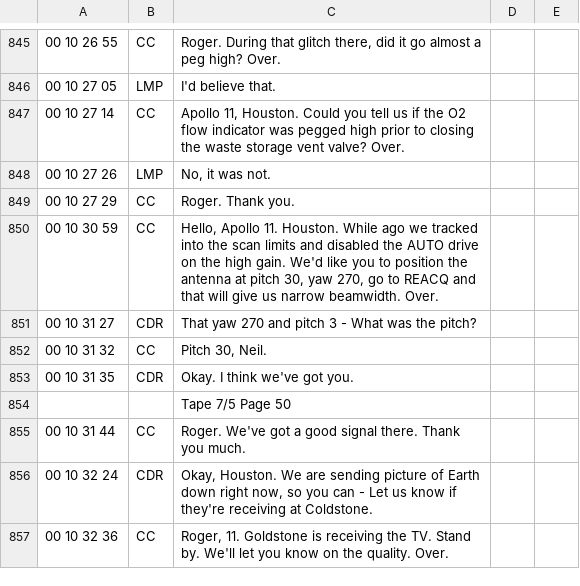
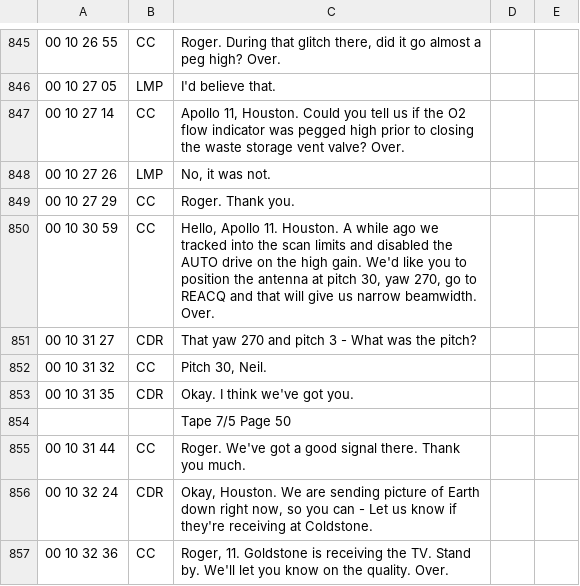
Before and after one commit to bfeist/Apollo_11, a CSV file: MISSION_DATA/tec.csv, drawn as a sheet; only a part is shown, gaps mark what is left out; the diff names each change by its address in the sheet, - before the commit and + after, or states it on an @@ line.

```diff
--- a/MISSION_DATA/tec.csv
+++ b/MISSION_DATA/tec.csv
-C850: …11. Houston. While ago we…
+C850: …11. Houston. A while ago we…
```
Also changed, not shown: 1 other file.
